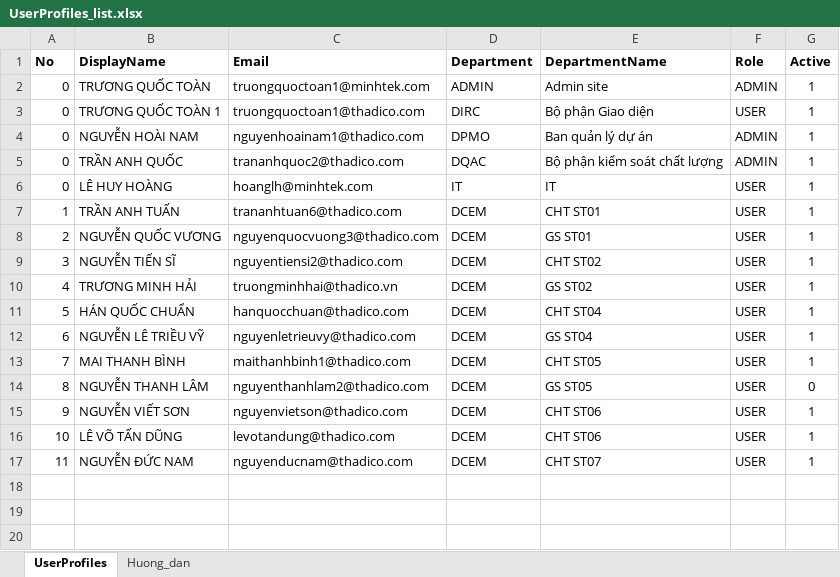
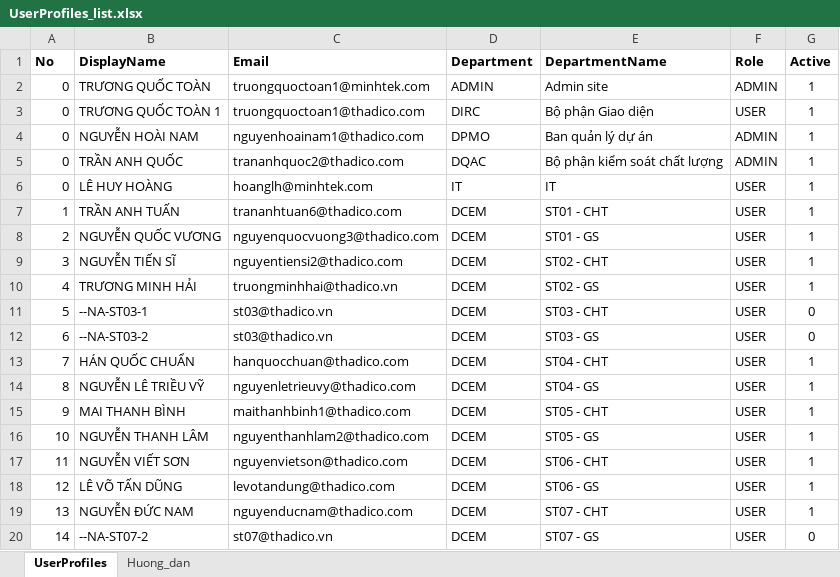
Before and after one commit to raymondtruongdev/DQM_workspace_portal, an Excel workbook: docs/sharepoint_setup/UserProfiles_list.xlsx, sheet UserProfiles, drawn as a sheet; values as stored, in another font and other column widths than the file's, no borders; table styles not drawn; addresses are those after the commit; the diff names each change by its address in the sheet, - before the commit and + after, or states it on an @@ line.

```diff
--- a/docs/sharepoint_setup/UserProfiles_list.xlsx (sheet UserProfiles)
+++ b/docs/sharepoint_setup/UserProfiles_list.xlsx (sheet UserProfiles)
-E7 (DepartmentName): CHT ST01
+E7 (DepartmentName): ST01 - CHT
-E8 (DepartmentName): GS ST01
+E8 (DepartmentName): ST01 - GS
-E9 (DepartmentName): CHT ST02
+E9 (DepartmentName): ST02 - CHT
-E10 (DepartmentName): GS ST02
+E10 (DepartmentName): ST02 - GS
+row 11: 5 | --NA-ST03-1 | st03@thadico.vn | DCEM | ST03 - CHT | USER | 0
+row 12: 6 | --NA-ST03-2 | st03@thadico.vn | DCEM | ST03 - GS | USER | 0
-A13 (No): 5
+A13 (No): 7
-E13 (DepartmentName): CHT ST04
+E13 (DepartmentName): ST04 - CHT
-A14 (No): 6
+A14 (No): 8
-E14 (DepartmentName): GS ST04
+E14 (DepartmentName): ST04 - GS
-A15 (No): 7
+A15 (No): 9
-E15 (DepartmentName): CHT ST05
+E15 (DepartmentName): ST05 - CHT
-A16 (No): 8
+A16 (No): 10
-E16 (DepartmentName): GS ST05
+E16 (DepartmentName): ST05 - GS
-G16 (Active): 0
+G16 (Active): 1
-A17 (No): 9
+A17 (No): 11
-E17 (DepartmentName): CHT ST06
+E17 (DepartmentName): ST06 - CHT
-A18 (No): 10
+A18 (No): 12
-E18 (DepartmentName): CHT ST06
+E18 (DepartmentName): ST06 - GS
-A19 (No): 11
+A19 (No): 13
-E19 (DepartmentName): CHT ST07
+E19 (DepartmentName): ST07 - CHT
+row 20: 14 | --NA-ST07-2 | st07@thadico.vn | DCEM | ST07 - GS | USER | 0
```
Also changed, not shown: docs/sharepoint_setup/DRPRole_list.xlsx.
